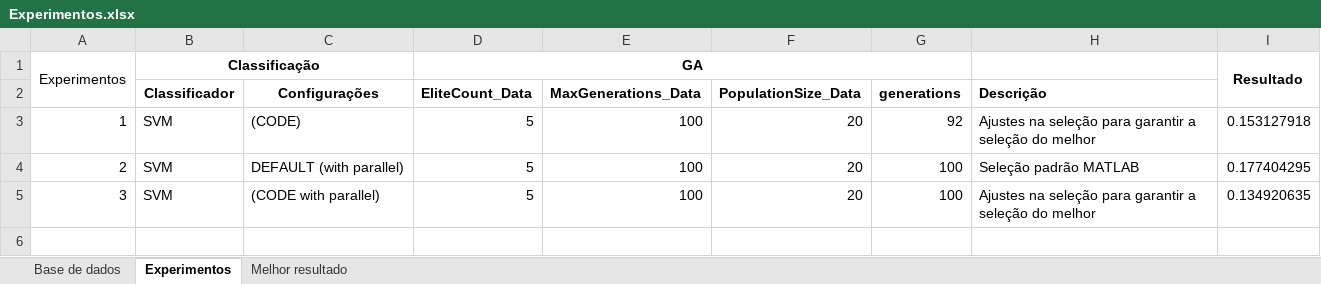
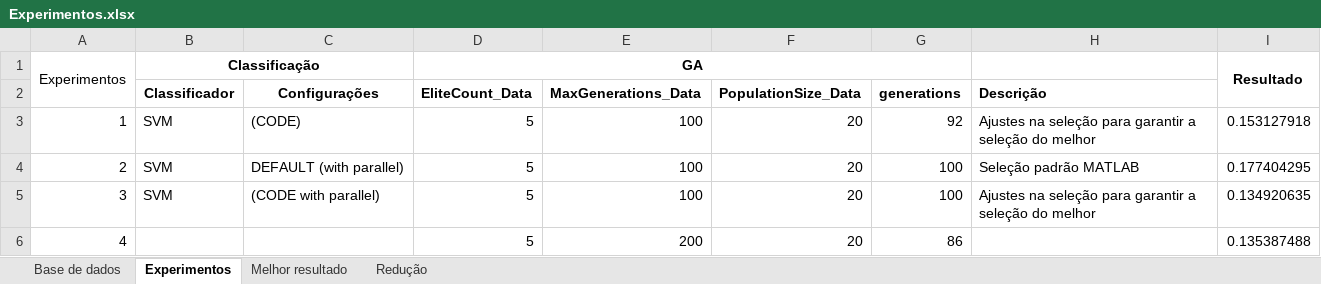
Before and after one commit to urbgames/keystroke, an Excel workbook: _experimentos/Análise01/Experimentos.xlsx, sheet Experimentos, drawn as a sheet; values as stored, in another font and other column widths than the file's, no borders; the diff names each change by its address in the sheet, - before the commit and + after, or states it on an @@ line.

Commit message:
Fim dos experimentos

```diff
--- a/_experimentos/Análise01/Experimentos.xlsx (sheet Experimentos)
+++ b/_experimentos/Análise01/Experimentos.xlsx (sheet Experimentos)
+sheet tab: Redução
+row 6: 4 |  |  | 5 | 200 | 20 | 86 |  | 0.135387488
```
Also changed, not shown: sheet Melhor resultado.
